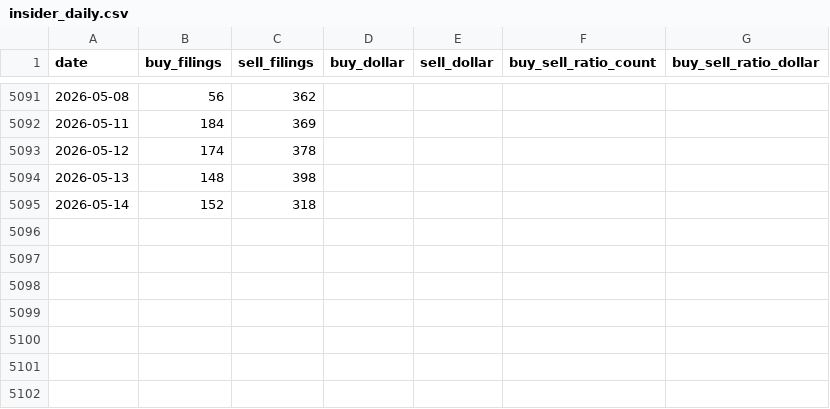
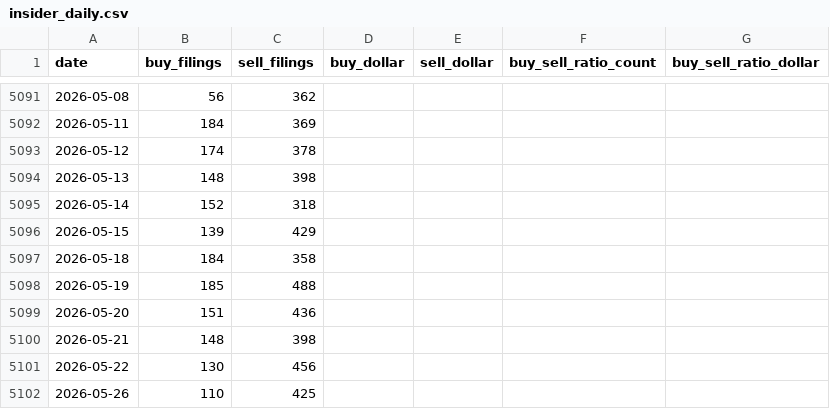
Before and after one commit to hatkohei0611-design/market-monitor, a CSV file: data/insider_daily.csv, drawn as a sheet; only a part is shown, gaps mark what is left out.

```diff
--- a/data/insider_daily.csv
+++ b/data/insider_daily.csv
@@ -5095 +5095,8 @@
 2026-05-14,152,318,,,,
+2026-05-15,139,429,,,,
+2026-05-18,184,358,,,,
+2026-05-19,185,488,,,,
+2026-05-20,151,436,,,,
+2026-05-21,148,398,,,,
+2026-05-22,130,456,,,,
+2026-05-26,110,425,,,,
```
Also changed, not shown: 5 other files.
